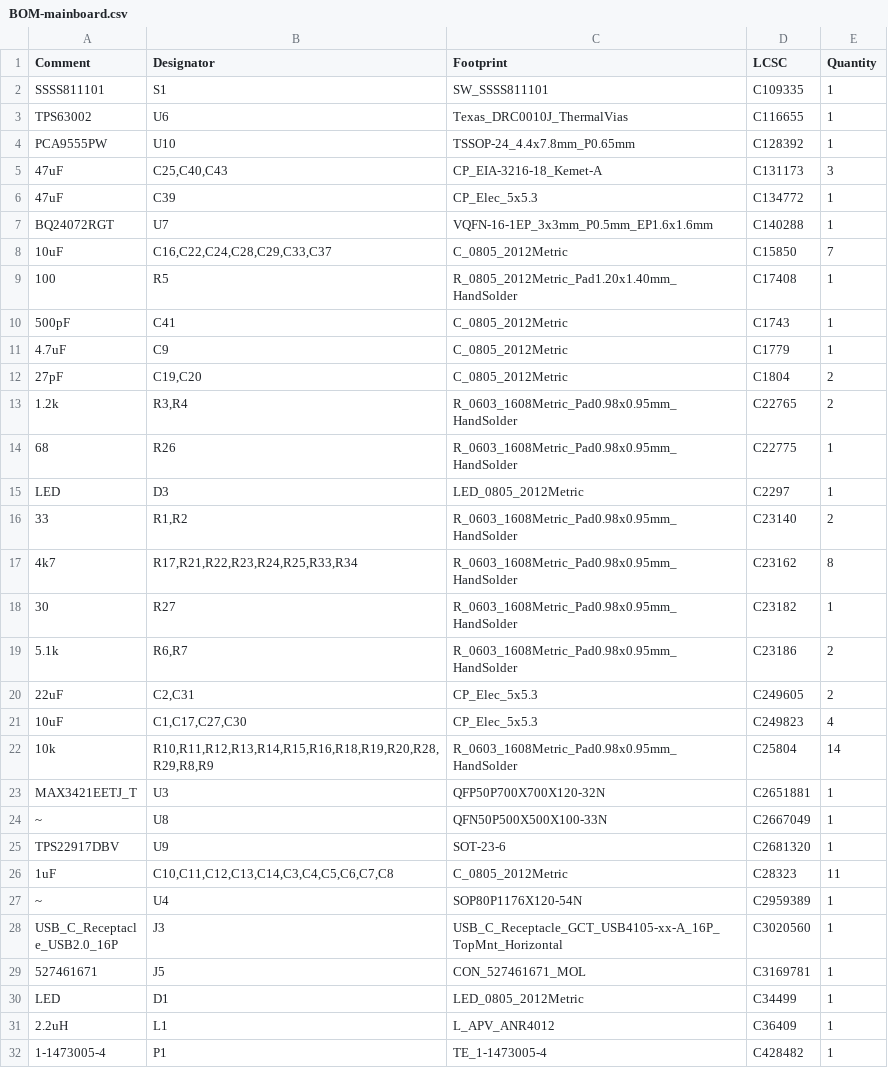
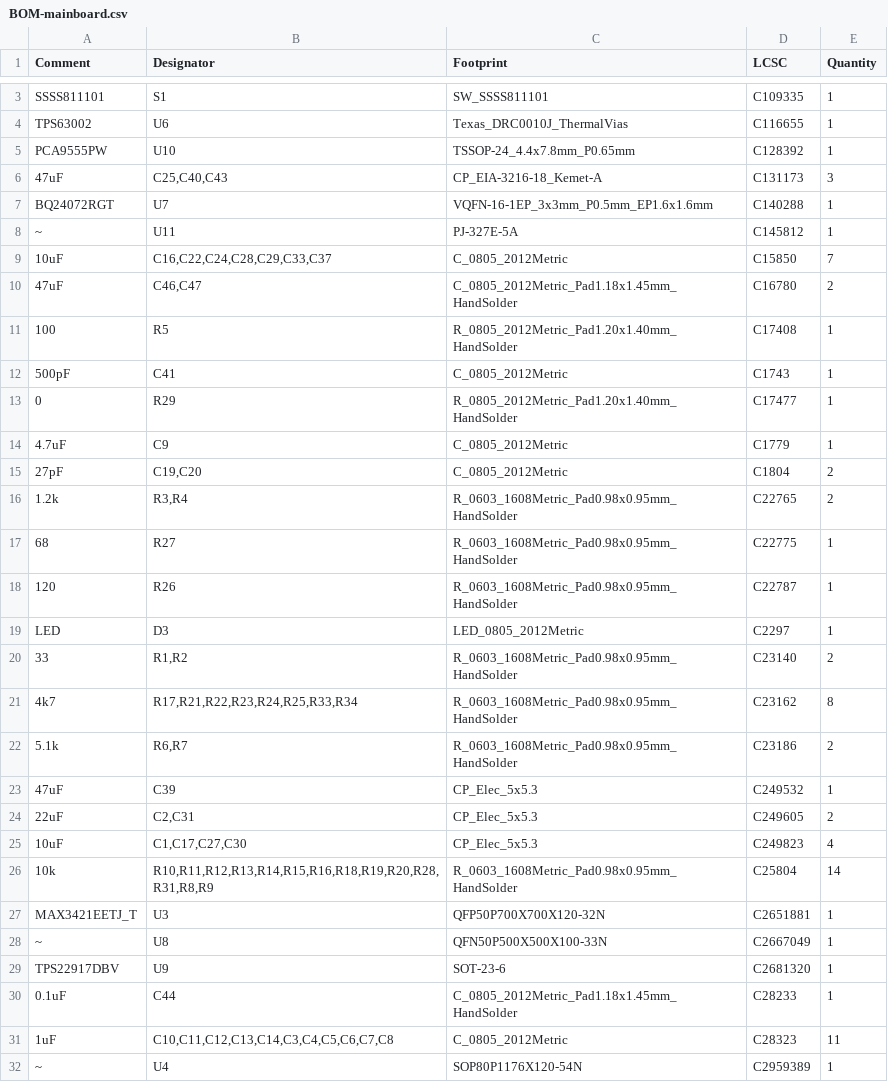
Before and after one commit to apistol78/retrodack, a CSV file: schematics/mainboard/jlcpcb/production_files/BOM-mainboard.csv, drawn as a sheet; only a part is shown, gaps mark what is left out; the shorter side is filled out with more unchanged rows; the diff covers the shown part only.

```diff
--- a/schematics/mainboard/jlcpcb/production_files/BOM-mainboard.csv
+++ b/schematics/mainboard/jlcpcb/production_files/BOM-mainboard.csv
@@ -5,7 +6,9 @@ PCA9555PW,U10,TSSOP-24_4.4x7.8mm_P0.65mm,C128392,1
 47uF,"C25,C40,C43",CP_EIA-3216-18_Kemet-A,C131173,3
-47uF,C39,CP_Elec_5x5.3,C134772,1
 BQ24072RGT,U7,VQFN-16-1EP_3x3mm_P0.5mm_EP1.6x1.6mm,C140288,1
+~,U11,PJ-327E-5A,C145812,1
 10uF,"C16,C22,C24,C28,C29,C33,C37",C_0805_2012Metric,C15850,7
+47uF,"C46,C47",C_0805_2012Metric_Pad1.18x1.45mm_HandSolder,C16780,2
 100,R5,R_0805_2012Metric_Pad1.20x1.40mm_HandSolder,C17408,1
 500pF,C41,C_0805_2012Metric,C1743,1
+0,R29,R_0805_2012Metric_Pad1.20x1.40mm_HandSolder,C17477,1
 4.7uF,C9,C_0805_2012Metric,C1779,1
@@ -13,3 +16,4 @@ BQ24072RGT,U7,VQFN-16-1EP_3x3mm_P0.5mm_EP1.6x1.6mm,C140288,1
 1.2k,"R3,R4",R_0603_1608Metric_Pad0.98x0.95mm_HandSolder,C22765,2
-68,R26,R_0603_1608Metric_Pad0.98x0.95mm_HandSolder,C22775,1
+68,R27,R_0603_1608Metric_Pad0.98x0.95mm_HandSolder,C22775,1
+120,R26,R_0603_1608Metric_Pad0.98x0.95mm_HandSolder,C22787,1
 LED,D3,LED_0805_2012Metric,C2297,1
@@ -17,7 +21,7 @@ LED,D3,LED_0805_2012Metric,C2297,1
 4k7,"R17,R21,R22,R23,R24,R25,R33,R34",R_0603_1608Metric_Pad0.98x0.95mm_HandSolder,C23162,8
-30,R27,R_0603_1608Metric_Pad0.98x0.95mm_HandSolder,C23182,1
 5.1k,"R6,R7",R_0603_1608Metric_Pad0.98x0.95mm_HandSolder,C23186,2
+47uF,C39,CP_Elec_5x5.3,C249532,1
 22uF,"C2,C31",CP_Elec_5x5.3,C249605,2
 10uF,"C1,C17,C27,C30",CP_Elec_5x5.3,C249823,4
-10k,"R10,R11,R12,R13,R14,R15,R16,R18,R19,R20,R28,R29,R8,R9",R_0603_1608Metric_Pad0.98x0.95mm_HandSolder,C25804,14
+10k,"R10,R11,R12,R13,R14,R15,R16,R18,R19,R20,R28,R31,R8,R9",R_0603_1608Metric_Pad0.98x0.95mm_HandSolder,C25804,14
 MAX3421EETJ_T,U3,QFP50P700X700X120-32N,C2651881,1
@@ -25,2 +29,3 @@ MAX3421EETJ_T,U3,QFP50P700X700X120-32N,C2651881,1
 TPS22917DBV,U9,SOT-23-6,C2681320,1
+0.1uF,C44,C_0805_2012Metric_Pad1.18x1.45mm_HandSolder,C28233,1
 1uF,"C10,C11,C12,C13,C14,C3,C4,C5,C6,C7,C8",C_0805_2012Metric,C28323,11
```
Also changed, not shown: 7 added rows and 4 removed rows elsewhere in this file, schematics/mainboard/jlcpcb/production_files/CPL-mainboard.csv, 17 other files.
